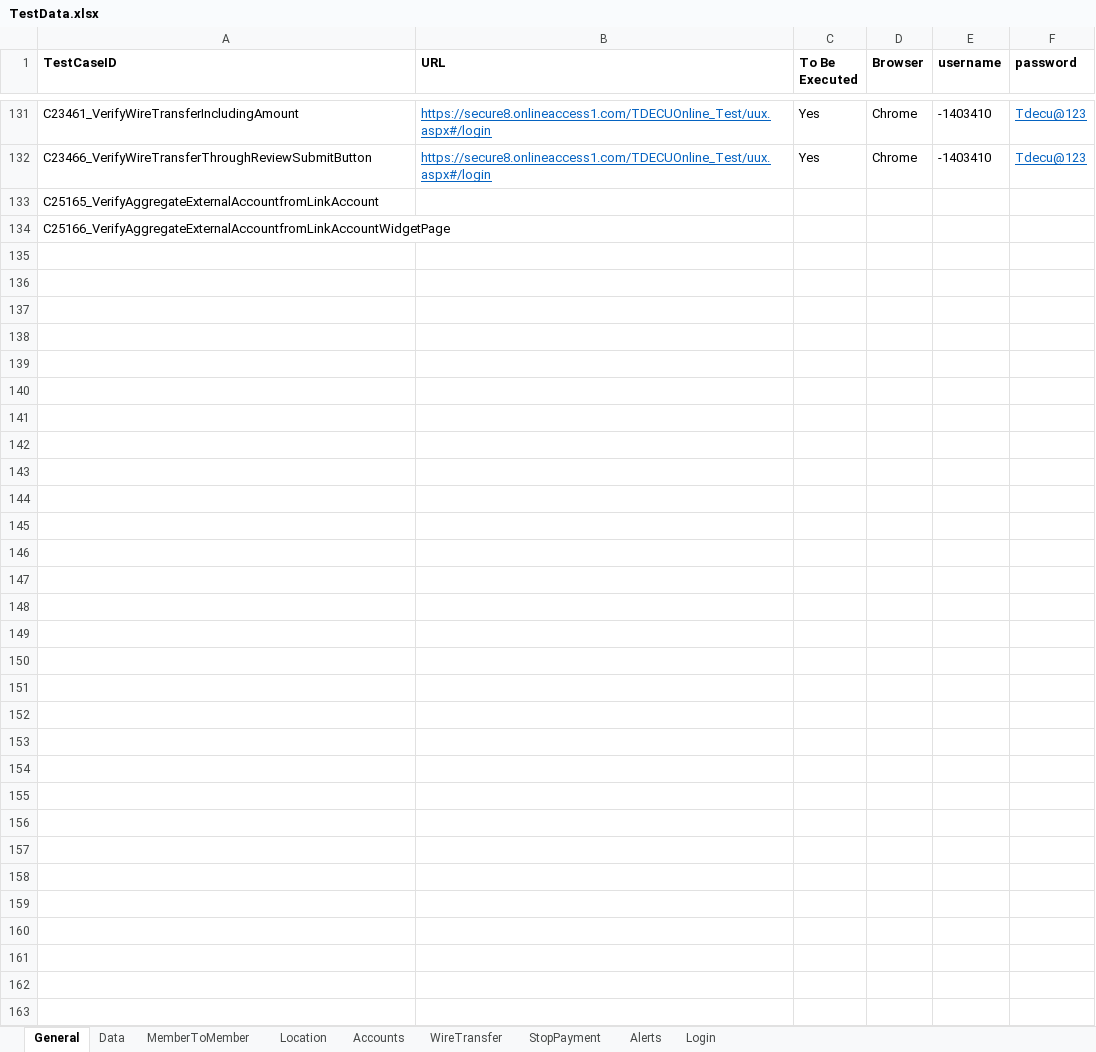
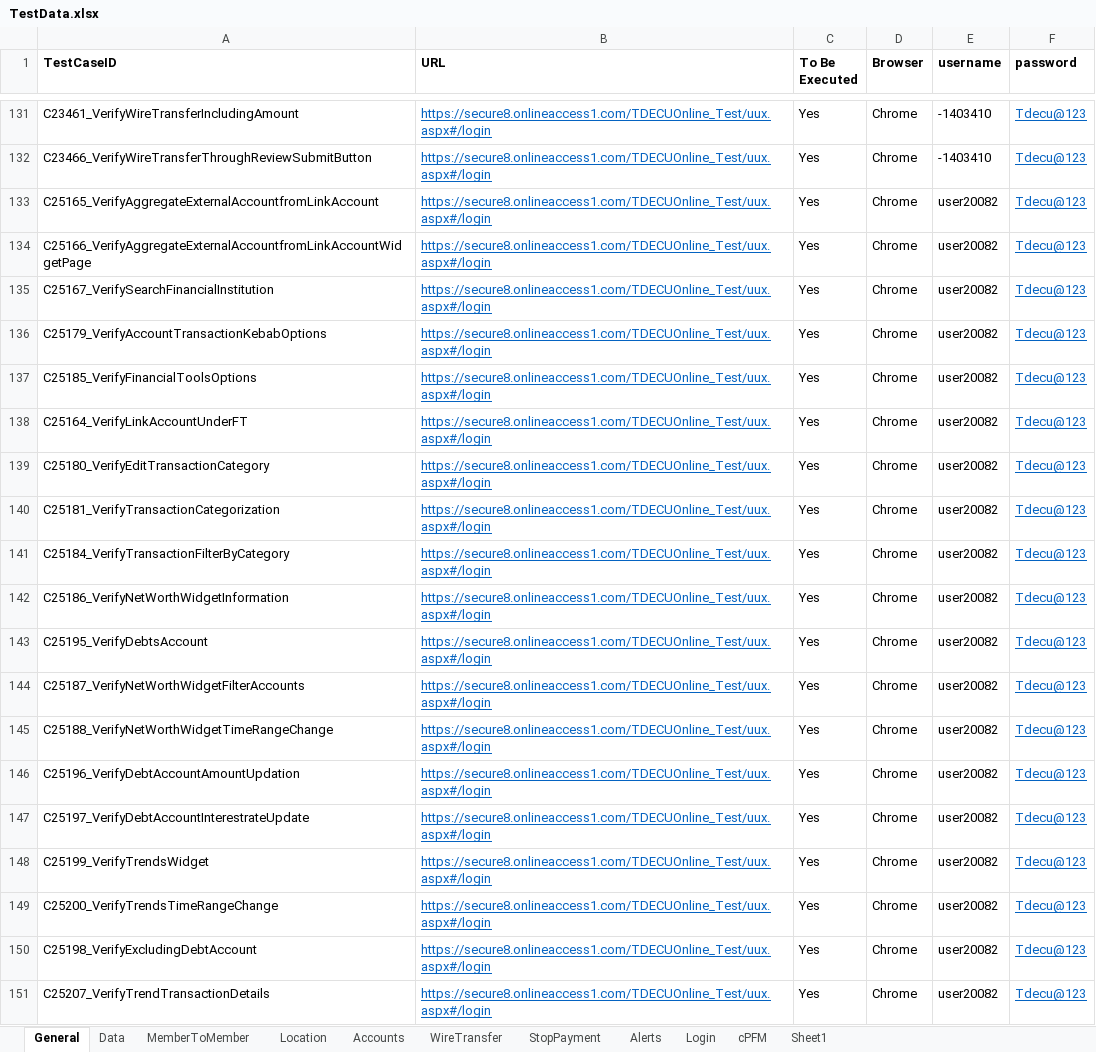
Before and after one commit to mamata-create/TDECUProjects, an Excel workbook: Q2_Automation/src/main/java/com/Resources/TestData.xlsx, sheet General, drawn as a sheet; only a part is shown, gaps mark what is left out; values as stored, in another font and other column widths than the file's, no borders; the diff names each change by its address in the sheet, - before the commit and + after, or states it on an @@ line.

```diff
--- a/Q2_Automation/src/main/java/com/Resources/TestData.xlsx (sheet General)
+++ b/Q2_Automation/src/main/java/com/Resources/TestData.xlsx (sheet General)
+sheet tab: cPFM
+sheet tab: Sheet1
-B133:B134 (URL): (empty)
+B133:B134 (URL): https://secure8.onlineaccess1.com/TDECUOnline_Test/uux.aspx#/login
-C133:C134 (To Be Executed): (empty)
+C133:C134 (To Be Executed): Yes
-D133:D134 (Browser): (empty)
+D133:D134 (Browser): Chrome
-E133:E134 (username): (empty)
+E133:E134 (username): user20082
-F133:F134 (password): (empty)
+F133:F134 (password): Tdecu@123
+row 135: C25167_VerifySearchFinancialInstitution | https://secure8.onlineaccess1.com/TDECUOnline_Test/uux.aspx#/login | Yes | Chrome | user20082 | Tdecu@123
+row 136: C25179_VerifyAccountTransactionKebabOptions | https://secure8.onlineaccess1.com/TDECUOnline_Test/uux.aspx#/login | Yes | Chrome | user20082 | Tdecu@123
+row 137: C25185_VerifyFinancialToolsOptions | https://secure8.onlineaccess1.com/TDECUOnline_Test/uux.aspx#/login | Yes | Chrome | user20082 | Tdecu@123
+row 138: C25164_VerifyLinkAccountUnderFT | https://secure8.onlineaccess1.com/TDECUOnline_Test/uux.aspx#/login | Yes | Chrome | user20082 | Tdecu@123
+row 139: C25180_VerifyEditTransactionCategory | https://secure8.onlineaccess1.com/TDECUOnline_Test/uux.aspx#/login | Yes | Chrome | user20082 | Tdecu@123
+row 140: C25181_VerifyTransactionCategorization | https://secure8.onlineaccess1.com/TDECUOnline_Test/uux.aspx#/login | Yes | Chrome | user20082 | Tdecu@123
+row 141: C25184_VerifyTransactionFilterByCategory | https://secure8.onlineaccess1.com/TDECUOnline_Test/uux.aspx#/login | Yes | Chrome | user20082 | Tdecu@123
+row 142: C25186_VerifyNetWorthWidgetInformation | https://secure8.onlineaccess1.com/TDECUOnline_Test/uux.aspx#/login | Yes | Chrome | user20082 | Tdecu@123
+row 143: C25195_VerifyDebtsAccount | https://secure8.onlineaccess1.com/TDECUOnline_Test/uux.aspx#/login | Yes | Chrome | user20082 | Tdecu@123
+row 144: C25187_VerifyNetWorthWidgetFilterAccounts | https://secure8.onlineaccess1.com/TDECUOnline_Test/uux.aspx#/login | Yes | Chrome | user20082 | Tdecu@123
+row 145: C25188_VerifyNetWorthWidgetTimeRangeChange | https://secure8.onlineaccess1.com/TDECUOnline_Test/uux.aspx#/login | Yes | Chrome | user20082 | Tdecu@123
+row 146: C25196_VerifyDebtAccountAmountUpdation | https://secure8.onlineaccess1.com/TDECUOnline_Test/uux.aspx#/login | Yes | Chrome | user20082 | Tdecu@123
+row 147: C25197_VerifyDebtAccountInterestrateUpdate | https://secure8.onlineaccess1.com/TDECUOnline_Test/uux.aspx#/login | Yes | Chrome | user20082 | Tdecu@123
+row 148: C25199_VerifyTrendsWidget | https://secure8.onlineaccess1.com/TDECUOnline_Test/uux.aspx#/login | Yes | Chrome | user20082 | Tdecu@123
+row 149: C25200_VerifyTrendsTimeRangeChange | https://secure8.onlineaccess1.com/TDECUOnline_Test/uux.aspx#/login | Yes | Chrome | user20082 | Tdecu@123
+row 150: C25198_VerifyExcludingDebtAccount | https://secure8.onlineaccess1.com/TDECUOnline_Test/uux.aspx#/login | Yes | Chrome | user20082 | Tdecu@123
+row 151: C25207_VerifyTrendTransactionDetails | https://secure8.onlineaccess1.com/TDECUOnline_Test/uux.aspx#/login | Yes | Chrome | user20082 | Tdecu@123
```
Also changed, not shown: 2 other files.
